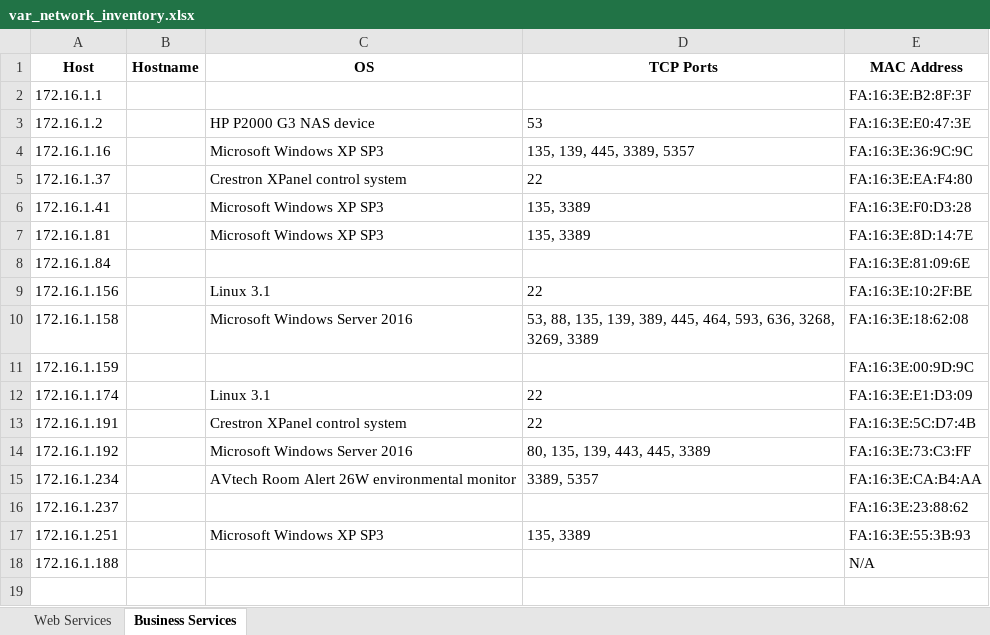
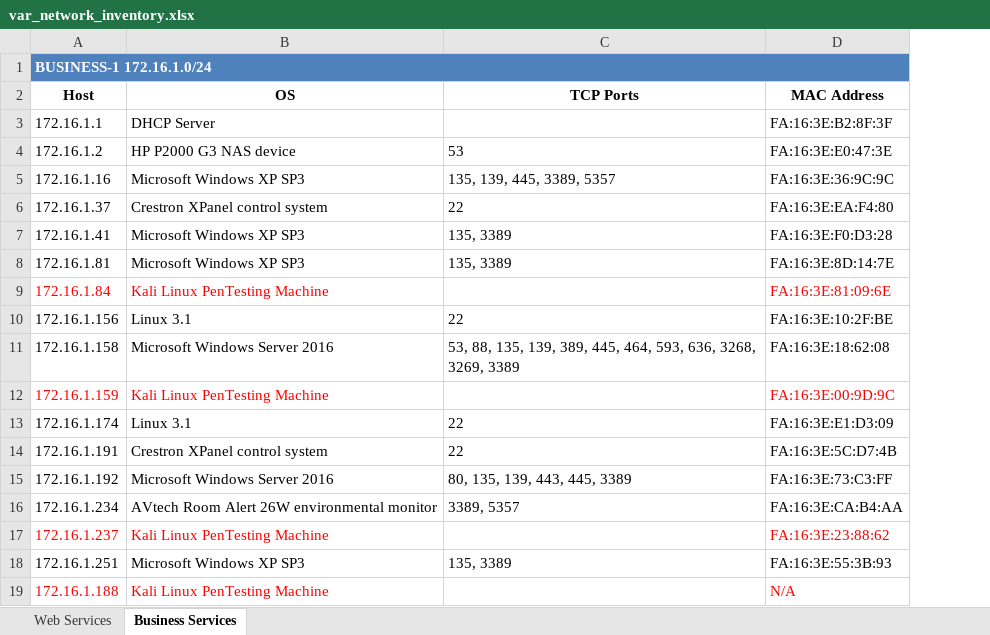
Before and after one commit to sudz4/cyber-research, an Excel workbook: var_network_inventory.xlsx, sheet Business Services, drawn as a sheet; values as stored, in another font and other column widths than the file's, no borders; removed rows and columns are numbered as before the commit, all else as after; the diff names each change by its address in the sheet, - before the commit and + after, or states it on an @@ line.

```diff
--- a/var_network_inventory.xlsx (sheet Business Services)
+++ b/var_network_inventory.xlsx (sheet Business Services)
-column B (Hostname), empty
+row 1: BUSINESS-1 172.16.1.0/24
-B3 (OS): (empty)
+B3 (OS): DHCP Server
-A9 text colour: black
+A9 text colour: #FF0000
-B9 (OS): (empty)
+B9 (OS): Kali Linux PenTesting Machine
-D9 text colour: black
+D9 text colour: #FF0000
-A12 text colour: black
+A12 text colour: #FF0000
-B12 (OS): (empty)
+B12 (OS): Kali Linux PenTesting Machine
-D12 text colour: black
+D12 text colour: #FF0000
-A17 text colour: black
+A17 text colour: #FF0000
-B17 (OS): (empty)
+B17 (OS): Kali Linux PenTesting Machine
-D17 text colour: black
+D17 text colour: #FF0000
-A19 text colour: black
+A19 text colour: #FF0000
-B19 (OS): (empty)
+B19 (OS): Kali Linux PenTesting Machine
-D19 text colour: black
+D19 text colour: #FF0000
```
Also changed, not shown: sheet Web Services, 13 other files.
